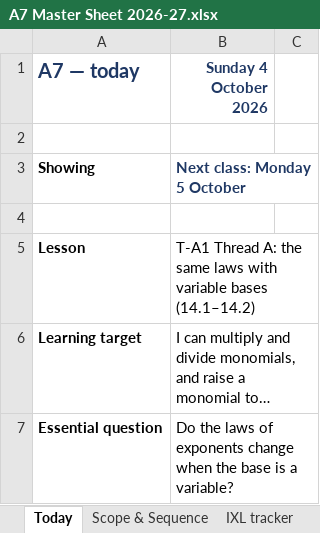
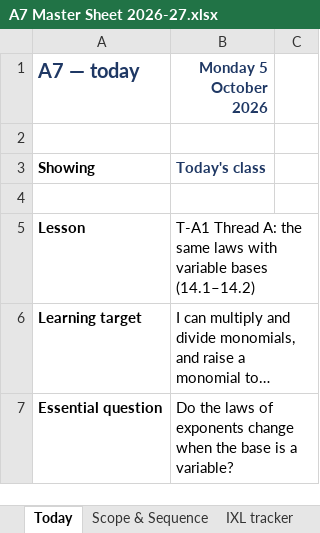
Before and after one commit to croix18/croix18-windy-hill-a7, an Excel workbook: a7/reference/A7 Master Sheet 2026-27.xlsx, sheet Today, drawn as a sheet; only a part is shown; long unchanged cells end in …; values as stored, in another font and other column widths than the file's, no borders; the diff names each change by its address in the sheet, - before the commit and + after, or states it on an @@ line.

```diff
--- a/a7/reference/A7 Master Sheet 2026-27.xlsx (sheet Today)
+++ b/a7/reference/A7 Master Sheet 2026-27.xlsx (sheet Today)
-B1: Sunday 4 October 2026
+B1: Monday 5 October 2026
-B3 (Monday 5 October 2026): Next class: Monday 5 October
+B3 (Monday 5 October 2026): Today's class
```
Also changed, not shown: sheet About, sheet IXL tracker, 3 other files.
